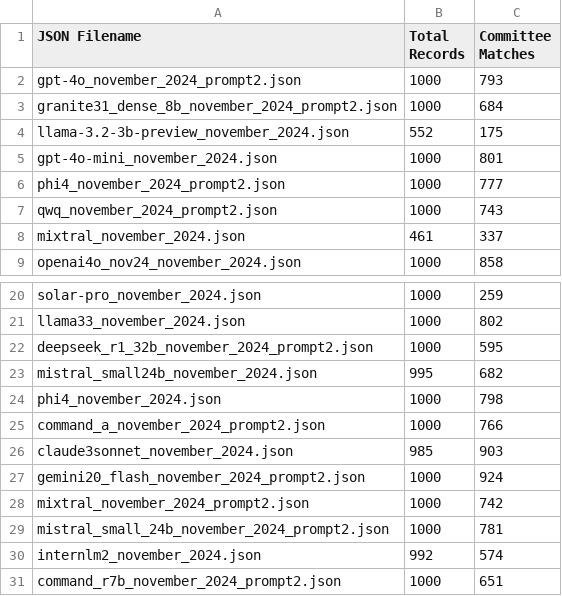
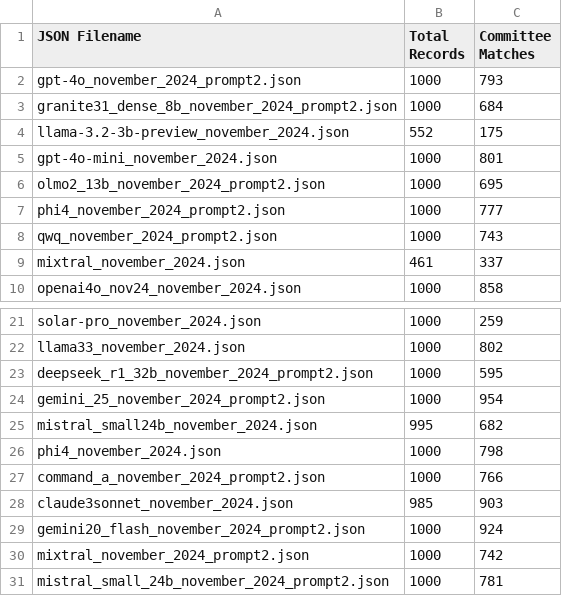
Before and after one commit to NHagar/LLM-Extraction-Challenge, a CSV file: fundraising-emails/summary_all_json.csv, drawn as a sheet; only a part is shown, gaps mark what is left out; the shorter side is filled out with more unchanged rows.

```diff
--- a/fundraising-emails/summary_all_json.csv
+++ b/fundraising-emails/summary_all_json.csv
@@ -5,2 +5,3 @@ llama-3.2-3b-preview_november_2024.json,552,175
 gpt-4o-mini_november_2024.json,1000,801
+olmo2_13b_november_2024_prompt2.json,1000,695
 phi4_november_2024_prompt2.json,1000,777
@@ -22,2 +23,3 @@ llama33_november_2024.json,1000,802
 deepseek_r1_32b_november_2024_prompt2.json,1000,595
+gemini_25_november_2024_prompt2.json,1000,954
 mistral_small24b_november_2024.json,995,682
```
Also changed, not shown: 1 other file.
